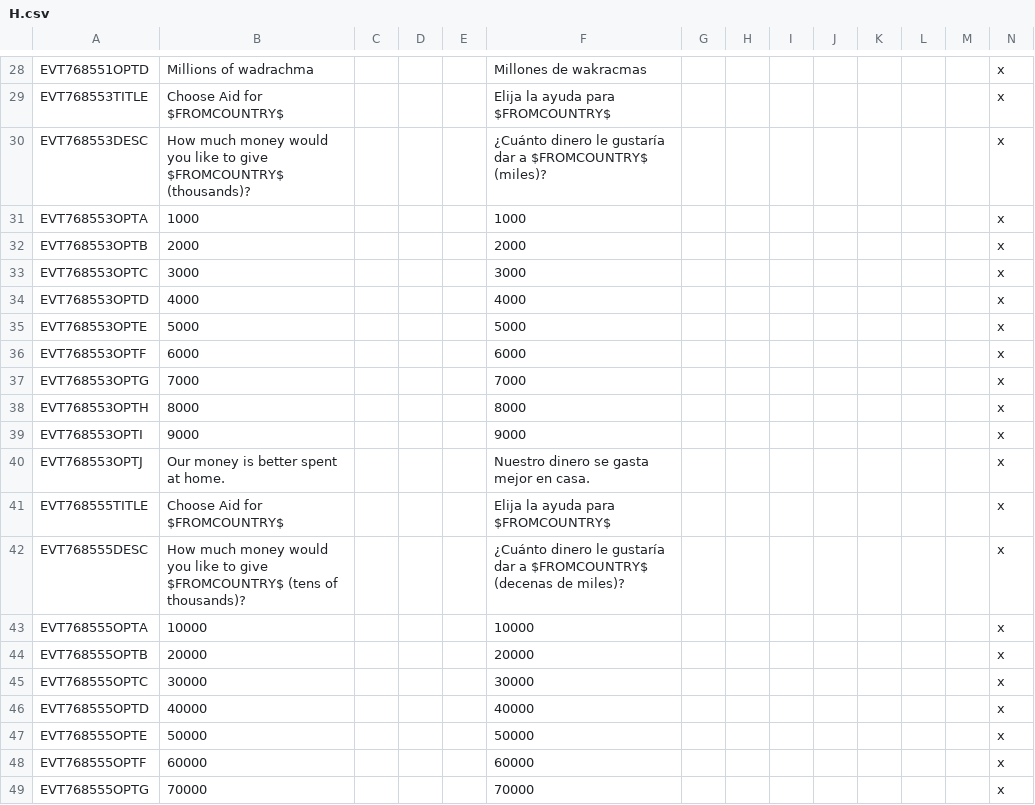
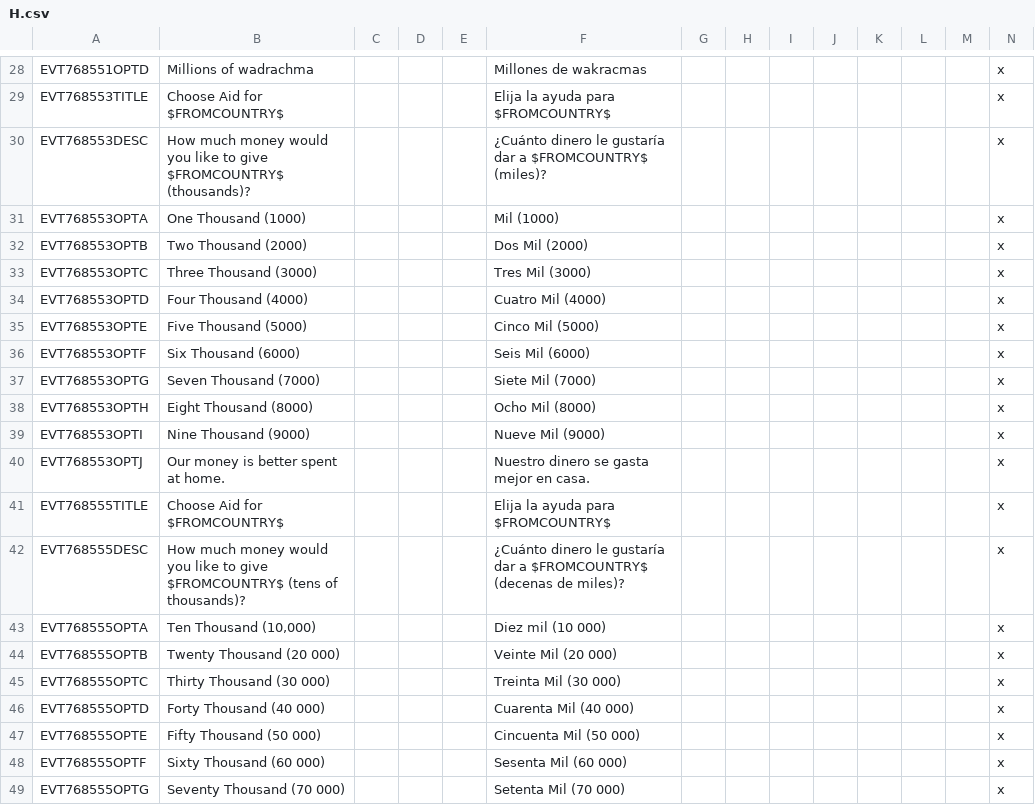
Before and after one commit to capitanwillmoran/wakracia-victoria2, a CSV file: Wakracia_2/localisation/H.csv, drawn as a sheet; only a part is shown, gaps mark what is left out; the diff covers the shown part only.

```diff
--- a/Wakracia_2/localisation/H.csv
+++ b/Wakracia_2/localisation/H.csv
@@ -30,11 +30,11 @@ EVT768553TITLE;Choose Aid for $FROMCOUNTRY$;;;;Elija la ayuda para $FROMCOUNTRY$
 EVT768553DESC;How much money would you like to give $FROMCOUNTRY$ (thousands)?;;;;¿Cuánto dinero le gustaría dar a $FROMCOUNTRY$ (miles)?;;;;;;;;x
-EVT768553OPTA;1000;;;;1000;;;;;;;;x
-EVT768553OPTB;2000;;;;2000;;;;;;;;x
-EVT768553OPTC;3000;;;;3000;;;;;;;;x
-EVT768553OPTD;4000;;;;4000;;;;;;;;x
-EVT768553OPTE;5000;;;;5000;;;;;;;;x
-EVT768553OPTF;6000;;;;6000;;;;;;;;x
-EVT768553OPTG;7000;;;;7000;;;;;;;;x
-EVT768553OPTH;8000;;;;8000;;;;;;;;x
-EVT768553OPTI;9000;;;;9000;;;;;;;;x
+EVT768553OPTA;One Thousand (1000);;;;Mil (1000);;;;;;;;x
+EVT768553OPTB;Two Thousand (2000);;;;Dos Mil (2000);;;;;;;;x
+EVT768553OPTC;Three Thousand (3000);;;;Tres Mil (3000);;;;;;;;x
+EVT768553OPTD;Four Thousand (4000);;;;Cuatro Mil (4000);;;;;;;;x
+EVT768553OPTE;Five Thousand (5000);;;;Cinco Mil (5000);;;;;;;;x
+EVT768553OPTF;Six Thousand (6000);;;;Seis Mil (6000);;;;;;;;x
+EVT768553OPTG;Seven Thousand (7000);;;;Siete Mil (7000);;;;;;;;x
+EVT768553OPTH;Eight Thousand (8000);;;;Ocho Mil (8000);;;;;;;;x
+EVT768553OPTI;Nine Thousand (9000);;;;Nueve Mil (9000);;;;;;;;x
 EVT768553OPTJ;Our money is better spent at home.;;;;Nuestro dinero se gasta mejor en casa.;;;;;;;;x
@@ -42,8 +42,8 @@ EVT768555TITLE;Choose Aid for $FROMCOUNTRY$;;;;Elija la ayuda para $FROMCOUNTRY$
 EVT768555DESC;How much money would you like to give $FROMCOUNTRY$ (tens of thousands)?;;;;¿Cuánto dinero le gustaría dar a $FROMCOUNTRY$ (decenas de miles)?;;;;;;;;x
-EVT768555OPTA;10000;;;;10000;;;;;;;;x
-EVT768555OPTB;20000;;;;20000;;;;;;;;x
-EVT768555OPTC;30000;;;;30000;;;;;;;;x
-EVT768555OPTD;40000;;;;40000;;;;;;;;x
-EVT768555OPTE;50000;;;;50000;;;;;;;;x
-EVT768555OPTF;60000;;;;60000;;;;;;;;x
-EVT768555OPTG;70000;;;;70000;;;;;;;;x
+EVT768555OPTA;Ten Thousand (10,000);;;;Diez mil (10 000);;;;;;;;x
+EVT768555OPTB;Twenty Thousand (20 000);;;;Veinte Mil (20 000);;;;;;;;x
+EVT768555OPTC;Thirty Thousand (30 000);;;;Treinta Mil (30 000);;;;;;;;x
+EVT768555OPTD;Forty Thousand (40 000);;;;Cuarenta Mil (40 000);;;;;;;;x
+EVT768555OPTE;Fifty Thousand (50 000);;;;Cincuenta Mil (50 000);;;;;;;;x
+EVT768555OPTF;Sixty Thousand (60 000);;;;Sesenta Mil (60 000);;;;;;;;x
+EVT768555OPTG;Seventy Thousand (70 000);;;;Setenta Mil (70 000);;;;;;;;x
```
Also changed, not shown: 58 edited cells elsewhere in this file, 6 other files.
